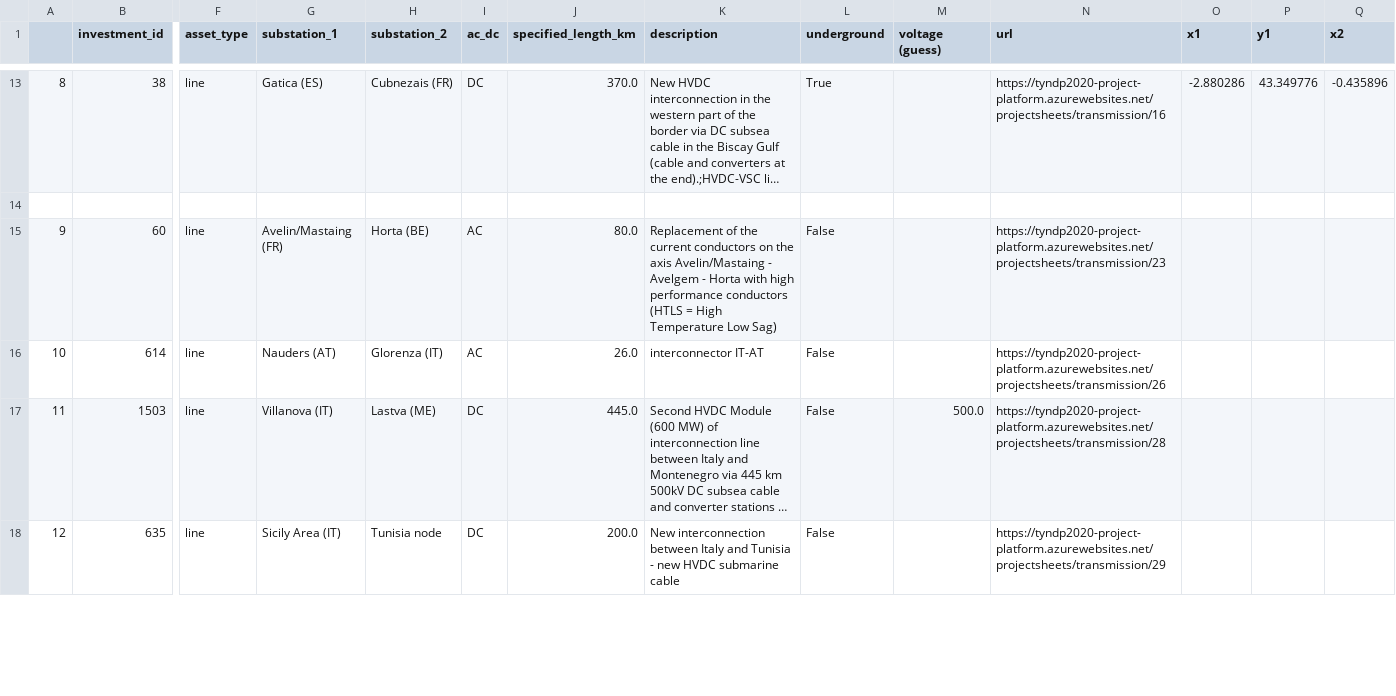
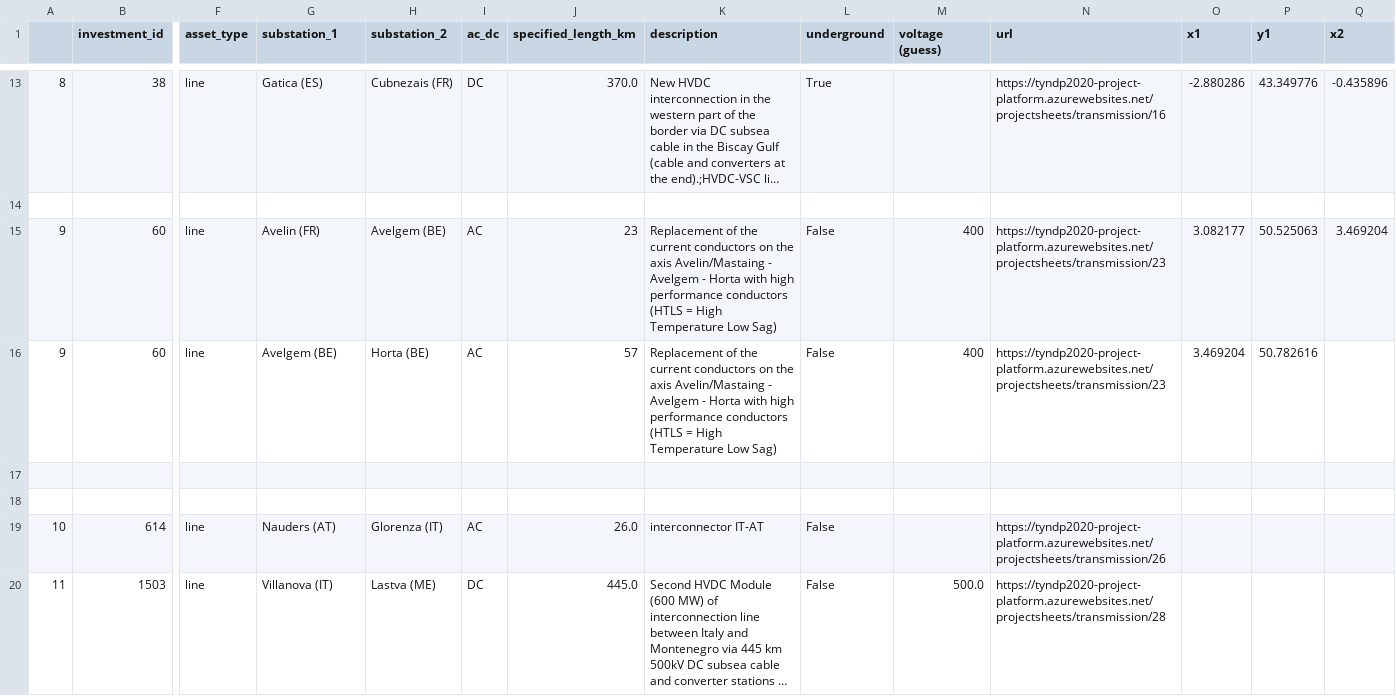
Before and after one commit to grecht/tyndp_to_pypsa, a CSV file: 2020/2020_curated.csv, drawn as a sheet; only a part is shown, gaps mark what is left out; the shorter side is filled out with more unchanged rows; long unchanged cells end in …; addresses are those after the commit; rows hold the shown columns only; the diff names each change by its address in the sheet, - before the commit and + after, or states it on an @@ line.

Commit message:
Add Project 23

```diff
--- a/2020/2020_curated.csv
+++ b/2020/2020_curated.csv
+row 15: 9 | 60 | line | Avelin (FR) | Avelgem (BE) | AC | 23 | Replacement of the current conductors on the axis Avelin/Mastaing - Avelgem - Horta with high performance conductors (HTLS = High Temperature Low Sag) | False | 400 | https://tyndp2020-project-platform.azurewebsites.net/projectsheets/transmission/23 | 3.082177 | 50.525063 | 3.469204
-G16 (substation_1): Avelin/Mastaing (FR)
+G16 (substation_1): Avelgem (BE)
-J16 (specified_length_km): 80.0
+J16 (specified_length_km): 57
-M16 (voltage (guess)): (empty)
+M16 (voltage (guess)): 400
-O16 (x1): (empty)
+O16 (x1): 3.469204
-P16 (y1): (empty)
+P16 (y1): 50.782616
+row 17: (empty)
+row 18: (empty)
```
Also changed, not shown: conspicuous_buses.csv.
